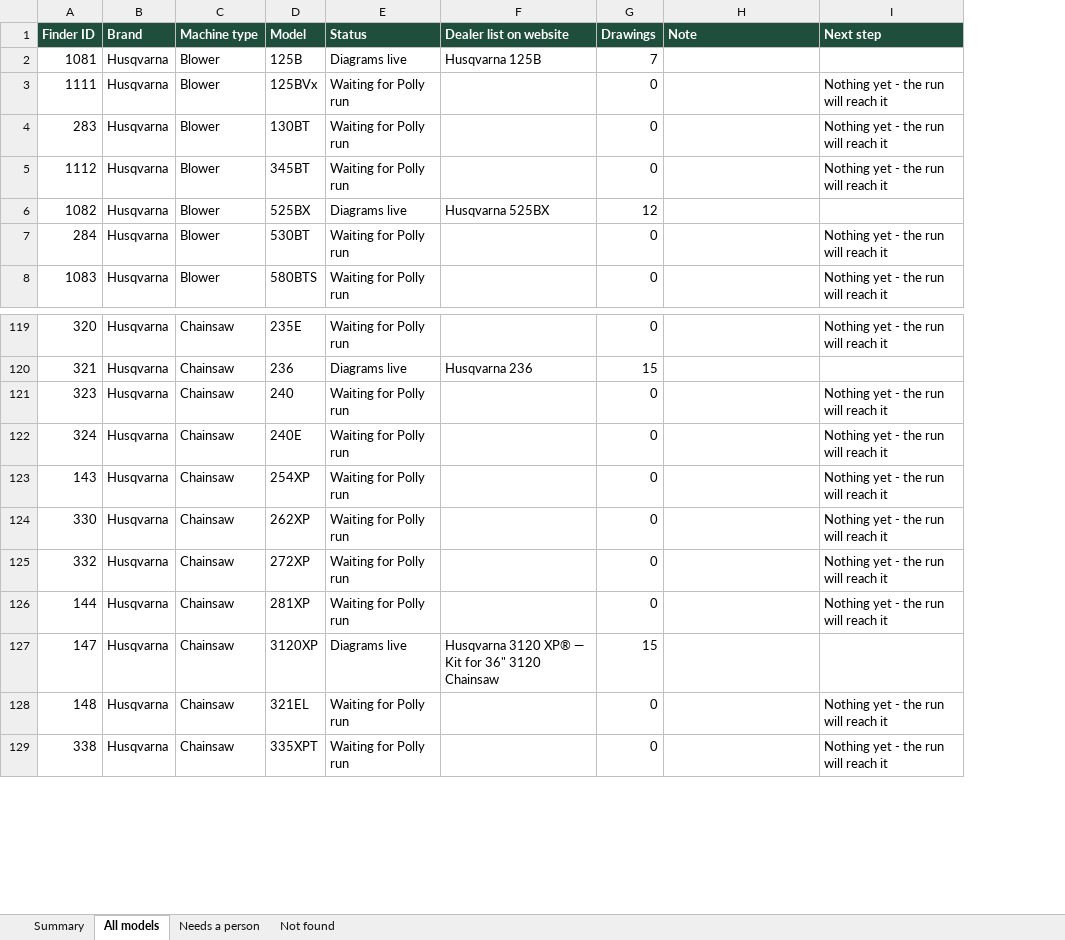
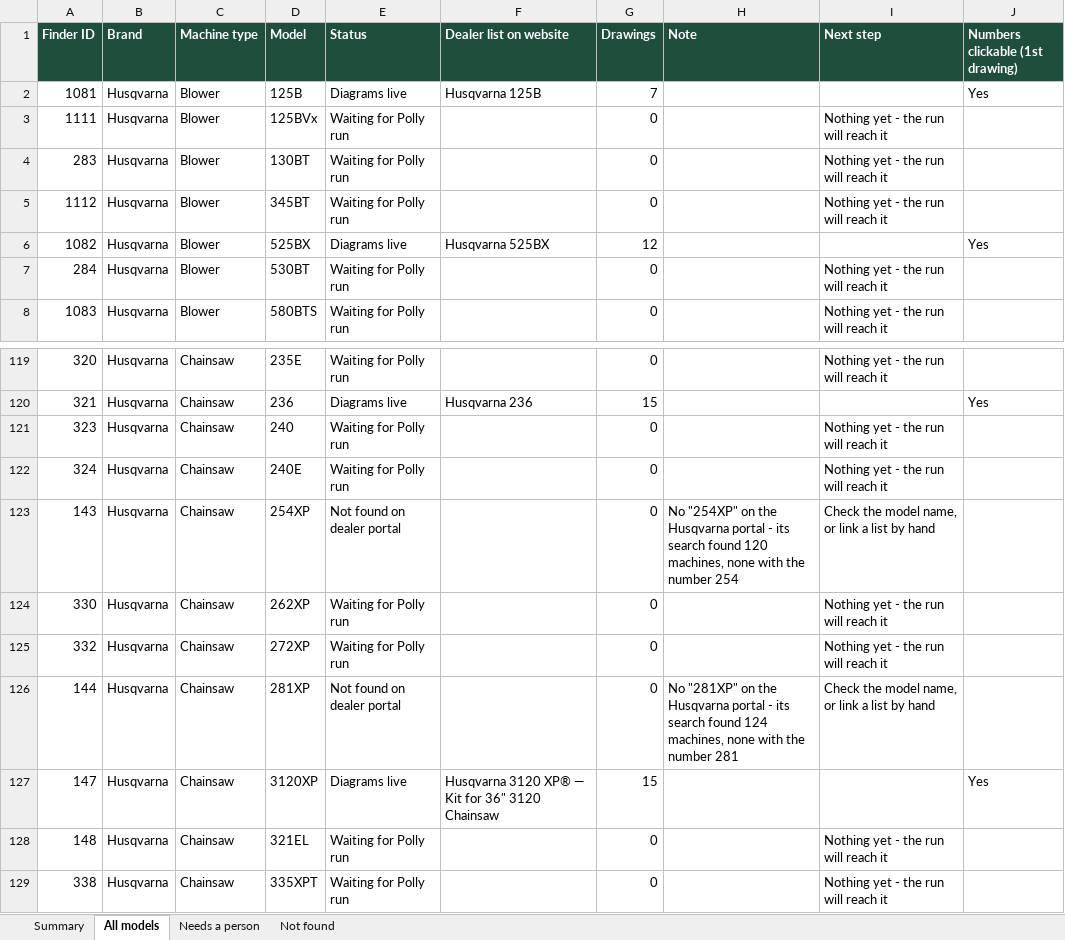
Before and after one commit to CHARLIEEJCOLES/fpg-horizon-theme, an Excel workbook: fpg-tools/parts/diagram-coverage-2026-10-29/parts-diagram-progress-2026-10-29.xlsx, sheet All models, drawn as a sheet; only a part is shown, gaps mark what is left out; values as stored, in another font and other column widths than the file's, no borders; charts and pictures and conditional formats not drawn; the diff names each change by its address in the sheet, - before the commit and + after, or states it on an @@ line.

```diff
--- a/fpg-tools/parts/diagram-coverage-2026-10-29/parts-diagram-progress-2026-10-29.xlsx (sheet All models)
+++ b/fpg-tools/parts/diagram-coverage-2026-10-29/parts-diagram-progress-2026-10-29.xlsx (sheet All models)
+column J (Numbers clickable (1st drawing)), rows 2-6: Yes |  |  |  | Yes; rows 120-127: Yes |  |  |  |  |  |  | Yes
-E123 (Status): Waiting for Polly run
+E123 (Status): Not found on dealer portal
-H123 (Note): (empty)
+H123 (Note): No "254XP" on the Husqvarna portal - its search found 120 machines, none with the number 254
-I123 (Next step): Nothing yet - the run will reach it
+I123 (Next step): Check the model name, or link a list by hand
-E126 (Status): Waiting for Polly run
+E126 (Status): Not found on dealer portal
-H126 (Note): (empty)
+H126 (Note): No "281XP" on the Husqvarna portal - its search found 124 machines, none with the number 281
-I126 (Next step): Nothing yet - the run will reach it
+I126 (Next step): Check the model name, or link a list by hand
```
Also changed, not shown: sheet Summary, sheet Not found, 3 other files.
